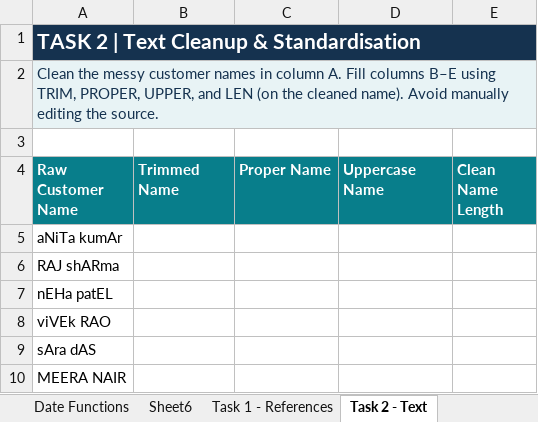
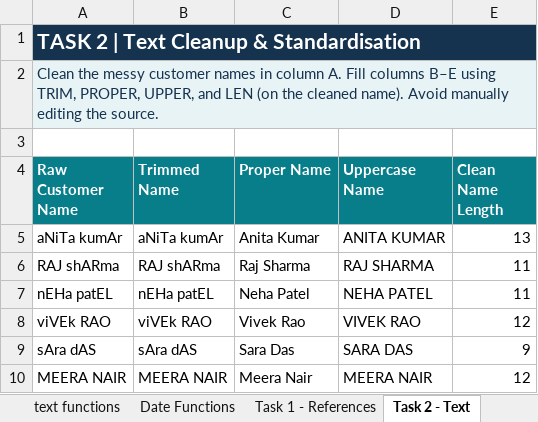
Before and after one commit to harinikavya/dmart-sales-analysis, an Excel workbook: Ad_Excel_prac_Expanded.xlsx, sheet Task 2 - Text, drawn as a sheet; values as stored, in another font and other column widths than the file's, no borders; the diff names each change by its address in the sheet, - before the commit and + after, or states it on an @@ line.

```diff
--- a/Ad_Excel_prac_Expanded.xlsx (sheet Task 2 - Text)
+++ b/Ad_Excel_prac_Expanded.xlsx (sheet Task 2 - Text)
-sheet tab: Sheet6
-B5 (Trimmed Name): (empty)
+B5 (Trimmed Name): aNiTa kumAr
-C5 (Proper Name): (empty)
+C5 (Proper Name): Anita Kumar
-D5 (Uppercase Name): (empty)
+D5 (Uppercase Name): ANITA KUMAR
-E5 (Clean Name Length): (empty)
+E5 (Clean Name Length): 13
-B6 (Trimmed Name): (empty)
+B6 (Trimmed Name): RAJ shARma
-C6 (Proper Name): (empty)
+C6 (Proper Name): Raj Sharma
-D6 (Uppercase Name): (empty)
+D6 (Uppercase Name): RAJ SHARMA
-E6:E7 (Clean Name Length): (empty)
+E6:E7 (Clean Name Length): 11
-B7 (Trimmed Name): (empty)
+B7 (Trimmed Name): nEHa patEL
-C7 (Proper Name): (empty)
+C7 (Proper Name): Neha Patel
-D7 (Uppercase Name): (empty)
+D7 (Uppercase Name): NEHA PATEL
-B8 (Trimmed Name): (empty)
+B8 (Trimmed Name): viVEk RAO
-C8 (Proper Name): (empty)
+C8 (Proper Name): Vivek Rao
-D8 (Uppercase Name): (empty)
+D8 (Uppercase Name): VIVEK RAO
-E8 (Clean Name Length): (empty)
+E8 (Clean Name Length): 12
-B9 (Trimmed Name): (empty)
+B9 (Trimmed Name): sAra dAS
-C9 (Proper Name): (empty)
+C9 (Proper Name): Sara Das
-D9 (Uppercase Name): (empty)
+D9 (Uppercase Name): SARA DAS
-E9 (Clean Name Length): (empty)
+E9 (Clean Name Length): 9
-B10 (Trimmed Name): (empty)
+B10 (Trimmed Name): MEERA NAIR
-C10 (Proper Name): (empty)
+C10 (Proper Name): Meera Nair
-D10 (Uppercase Name): (empty)
+D10 (Uppercase Name): MEERA NAIR
-E10 (Clean Name Length): (empty)
+E10 (Clean Name Length): 12
```
Also changed, not shown: sheet logical functions, sheet Date Functions, sheet text functions, sheet Statistical Functions, sheet Task 6 - Statistics, sheet Task 3 - String, 4 more sheets.
